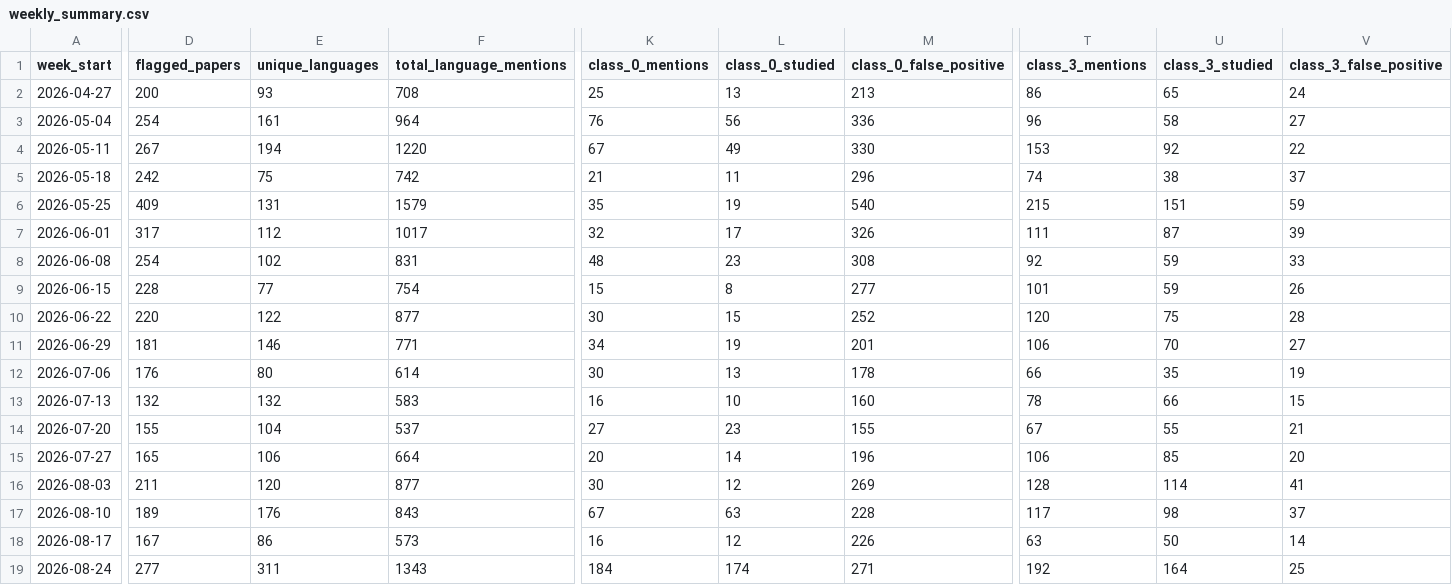
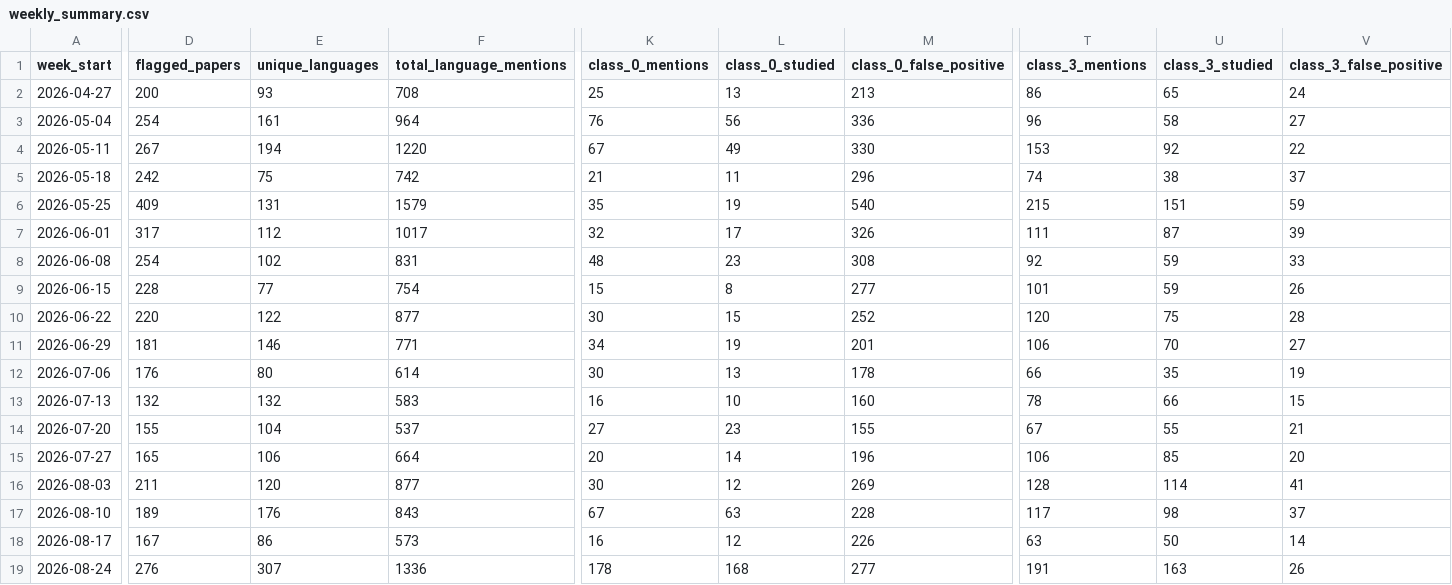
Before and after one commit to kavindu-w/langtrend, a CSV file: data/processed/weekly_summary.csv, drawn as a sheet; only a part is shown, gaps mark what is left out; the diff covers the shown part only; the diff names each change by its address in the sheet, - before the commit and + after, or states it on an @@ line.

```diff
--- a/data/processed/weekly_summary.csv
+++ b/data/processed/weekly_summary.csv
-D19 (flagged_papers): 277
+D19 (flagged_papers): 276
-E19 (unique_languages): 311
+E19 (unique_languages): 307
-F19 (total_language_mentions): 1343
+F19 (total_language_mentions): 1336
-K19 (class_0_mentions): 184
+K19 (class_0_mentions): 178
-L19 (class_0_studied): 174
+L19 (class_0_studied): 168
-M19 (class_0_false_positive): 271
+M19 (class_0_false_positive): 277
-T19 (class_3_mentions): 192
+T19 (class_3_mentions): 191
-U19 (class_3_studied): 164
+U19 (class_3_studied): 163
-V19 (class_3_false_positive): 25
+V19 (class_3_false_positive): 26
```
Also changed, not shown: 3 edited cells elsewhere in this file, 6 other files.
